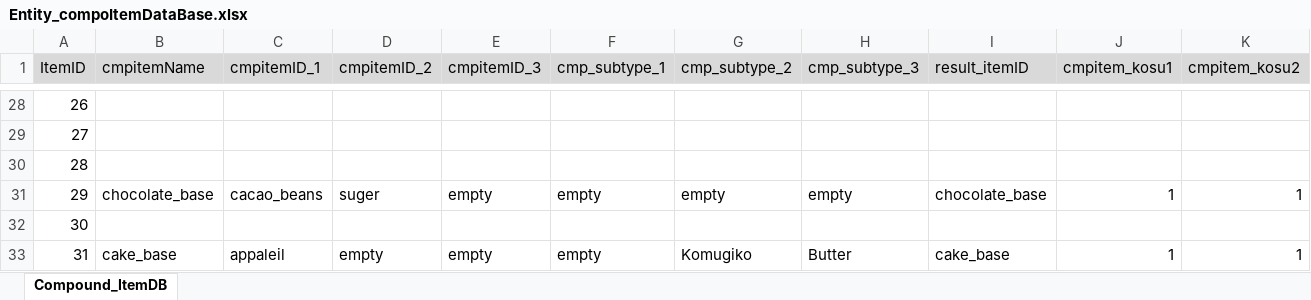
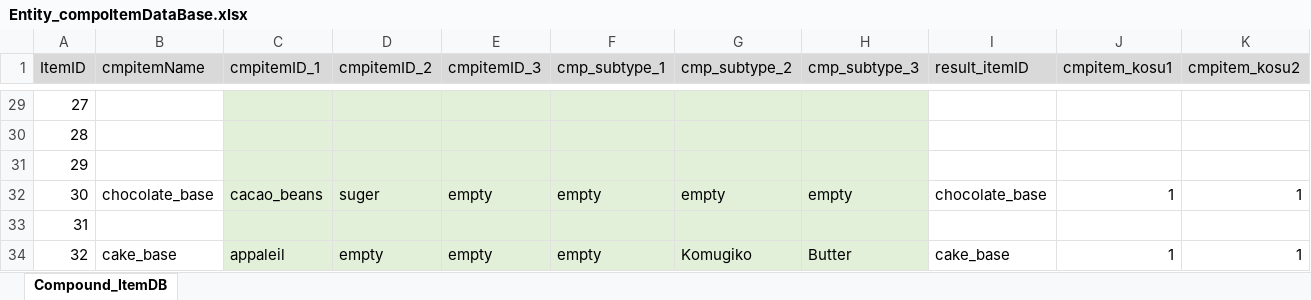
Before and after one commit to matoarita/Okashi_Atlier2, an Excel workbook: Assets/Excel_Data/Entity_compoItemDataBase.xlsx, sheet Compound_ItemDB, drawn as a sheet; only a part is shown, gaps mark what is left out; values as stored, in another font and other column widths than the file's, no borders; addresses are those after the commit; the diff covers the shown part only; the diff names each change by its address in the sheet, - before the commit and + after, or states it on an @@ line.

```diff
--- a/Assets/Excel_Data/Entity_compoItemDataBase.xlsx (sheet Compound_ItemDB)
+++ b/Assets/Excel_Data/Entity_compoItemDataBase.xlsx (sheet Compound_ItemDB)
@@ column A (ItemID) renumbered from row 19 down @@
-C29:H34 fill: none
+C29:H34 fill: #E2F0D9
```
Also changed, not shown: 1 added row, 17 edited cells and cell formats elsewhere in this sheet, Assets/Excel_Data/Entity_ItemDataBase.xlsx, Assets/Excel_Data/Entity_slotNameDataBase.xlsx, 23 other files.
